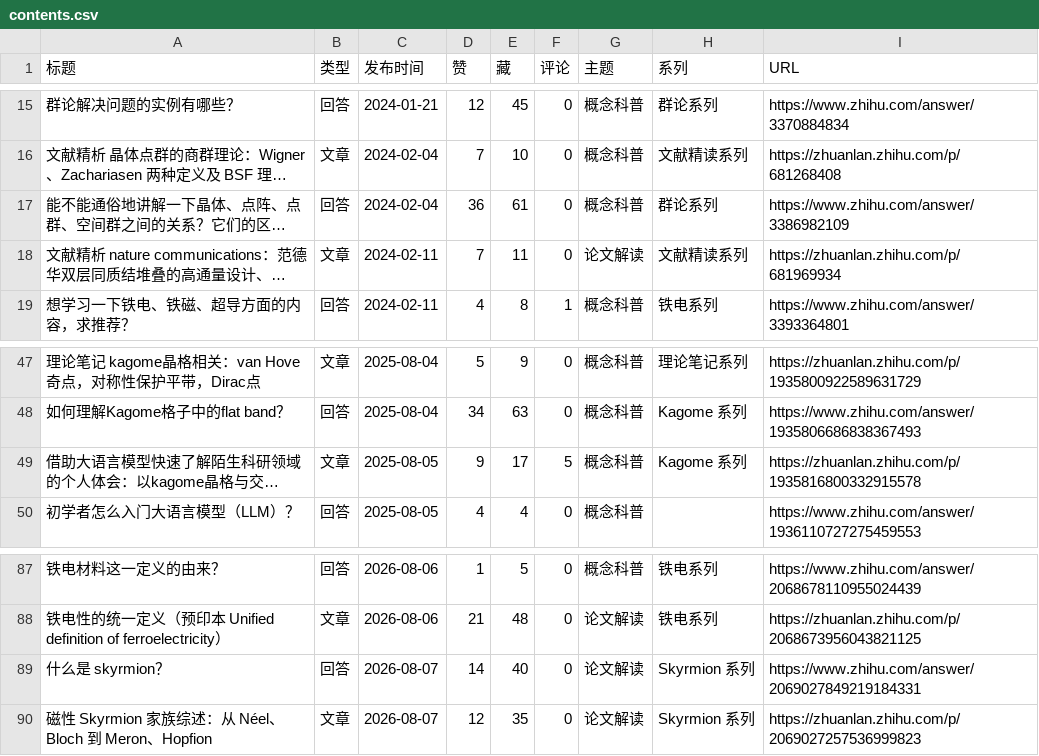
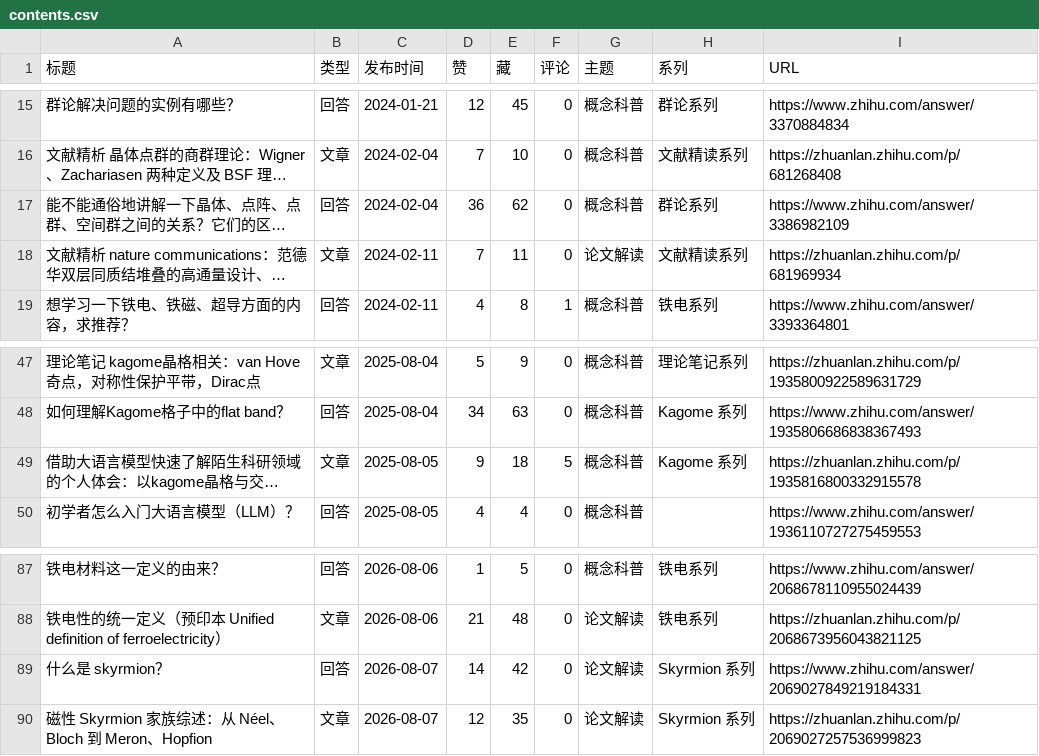
Before and after one commit to Xin-Jiaqi/Xin-Jiaqi.github.io, a CSV file: 04-content-review/output/contents.csv, drawn as a sheet; only a part is shown, gaps mark what is left out; long unchanged cells end in …; the diff covers the shown part only; the diff names each change by its address in the sheet, - before the commit and + after, or states it on an @@ line.

```diff
--- a/04-content-review/output/contents.csv
+++ b/04-content-review/output/contents.csv
-E17 (藏): 61
+E17 (藏): 62
-E49 (藏): 17
+E49 (藏): 18
-E89 (藏): 40
+E89 (藏): 42
```
Also changed, not shown: 19 edited cells elsewhere in this file, 11 other files.
